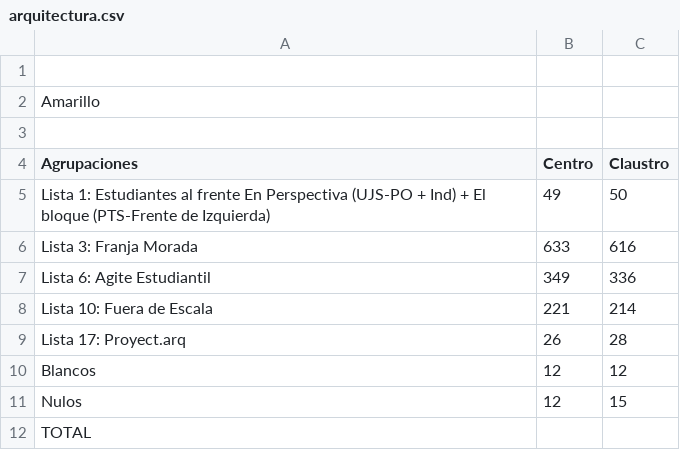
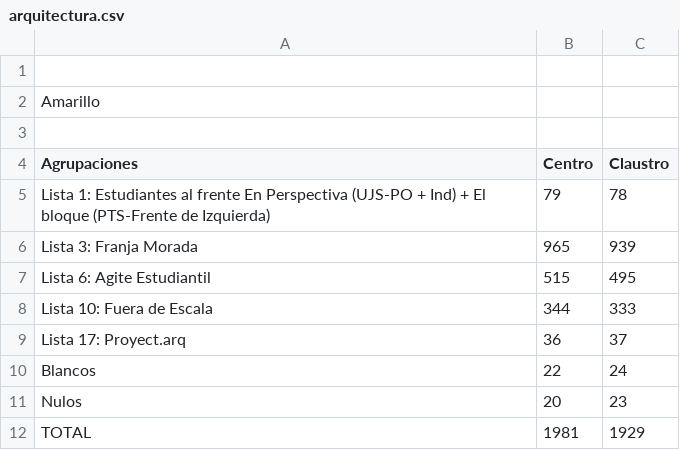
Before and after one commit to prensaunlp/eleccionesCSV, a CSV file: arquitectura.csv, drawn as a sheet.

Commit message:
Update arquitectura.csv

```diff
--- a/arquitectura.csv
+++ b/arquitectura.csv
@@ -4,9 +4,9 @@ Amarillo,,
 Agrupaciones,Centro,Claustro
-Lista 1: Estudiantes al frente En Perspectiva (UJS-PO + Ind) + El bloque (PTS-Frente de Izquierda),49,50
-Lista 3: Franja Morada,633,616,
-Lista 6: Agite Estudiantil,349,336,
-Lista 10: Fuera de Escala,221,214
-Lista 17: Proyect.arq,26,28
-Blancos,12,12
-Nulos,12,15
-TOTAL,,
+Lista 1: Estudiantes al frente En Perspectiva (UJS-PO + Ind) + El bloque (PTS-Frente de Izquierda),79,78
+Lista 3: Franja Morada,965,939,
+Lista 6: Agite Estudiantil,515,495,
+Lista 10: Fuera de Escala,344,333
+Lista 17: Proyect.arq,36,37
+Blancos,22,24
+Nulos,20,23
+TOTAL,1981,1929
```
